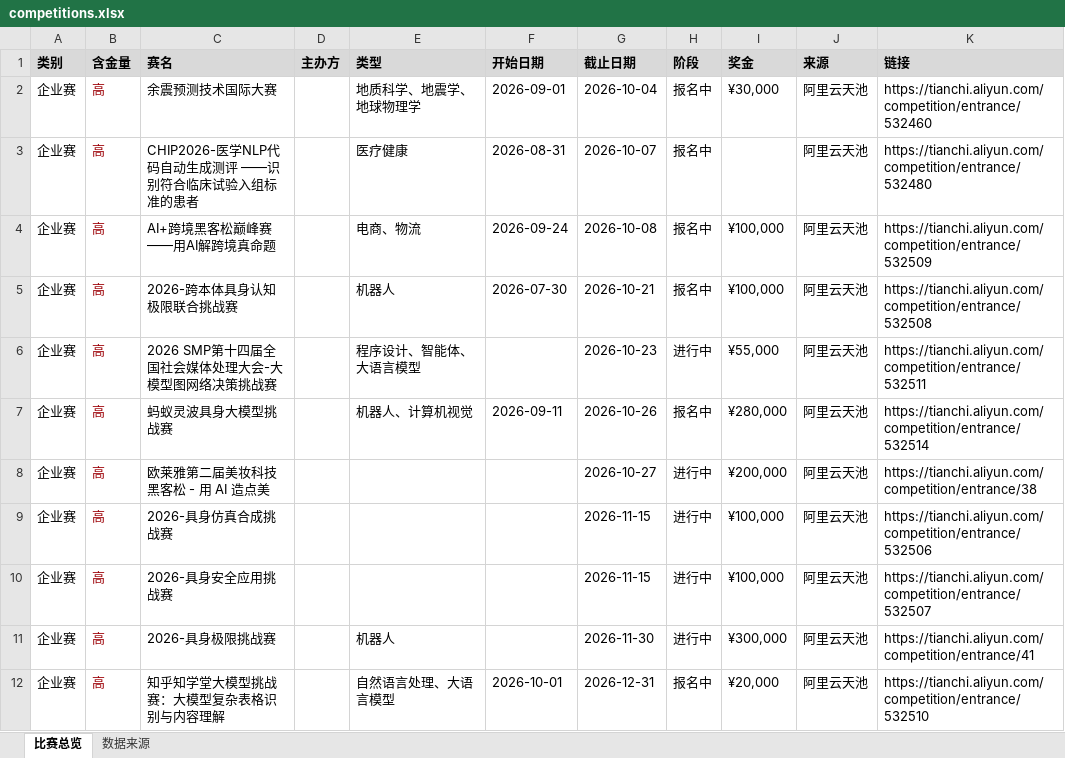
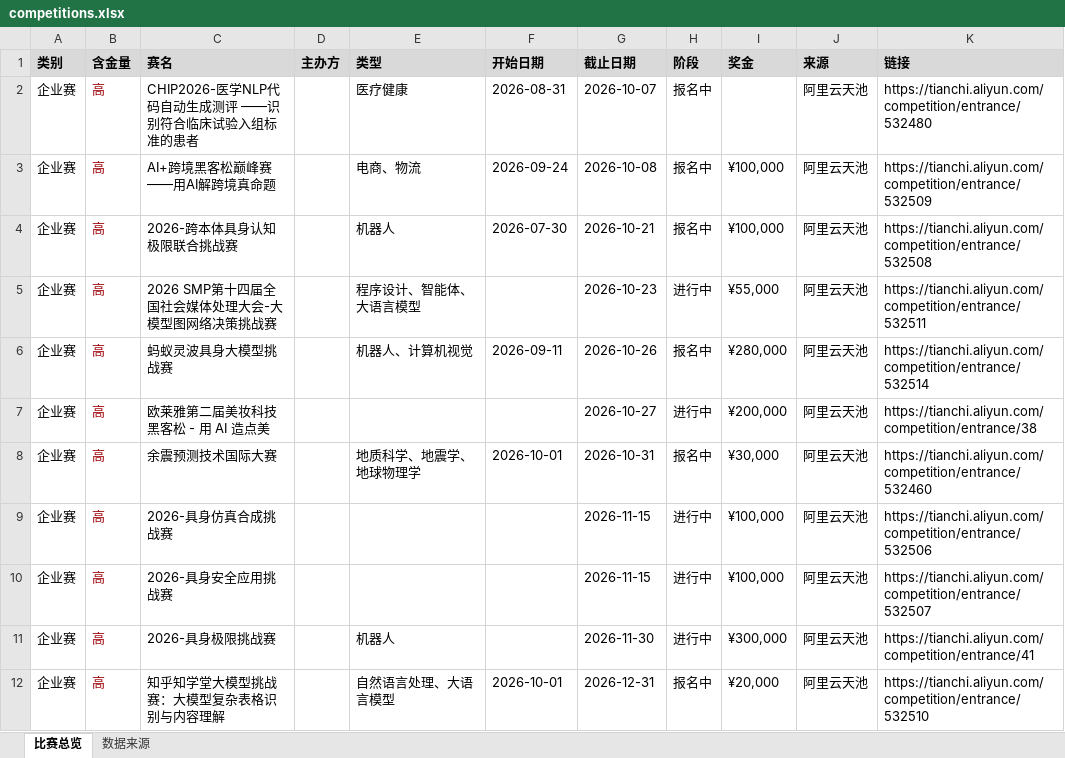
Before and after one commit to ArchaicRam/competition-radar, an Excel workbook: data/competitions.xlsx, sheet 比赛总览, drawn as a sheet; only a part is shown; values as stored, in another font and other column widths than the file's, no borders; removed rows and columns are numbered as before the commit, all else as after; the diff covers the shown part only; the diff names each change by its address in the sheet, - before the commit and + after, or states it on an @@ line.

```diff
--- a/data/competitions.xlsx (sheet 比赛总览)
+++ b/data/competitions.xlsx (sheet 比赛总览)
-row 2: 企业赛 | 高 | 余震预测技术国际大赛 |  | 地质科学、地震学、地球物理学 | 2026-09-01 | 2026-10-04 | 报名中 | ¥30,000 | 阿里云天池 | https://tianchi.aliyun.com/competition/entrance/532460
+row 8: 企业赛 | 高 | 余震预测技术国际大赛 |  | 地质科学、地震学、地球物理学 | 2026-10-01 | 2026-10-31 | 报名中 | ¥30,000 | 阿里云天池 | https://tianchi.aliyun.com/competition/entrance/532460
```
Also changed, not shown: 1 added row, 19 edited cells and cell formats elsewhere in this sheet, sheet 数据来源, 2 other files.
